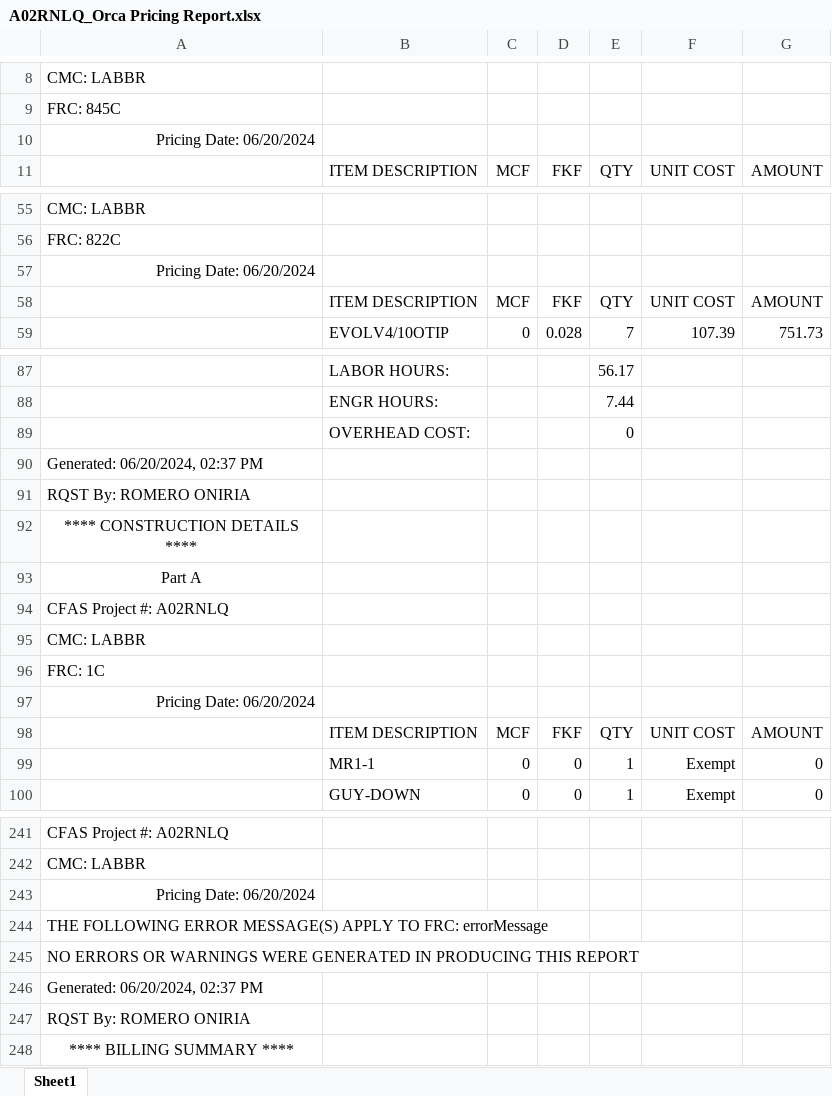
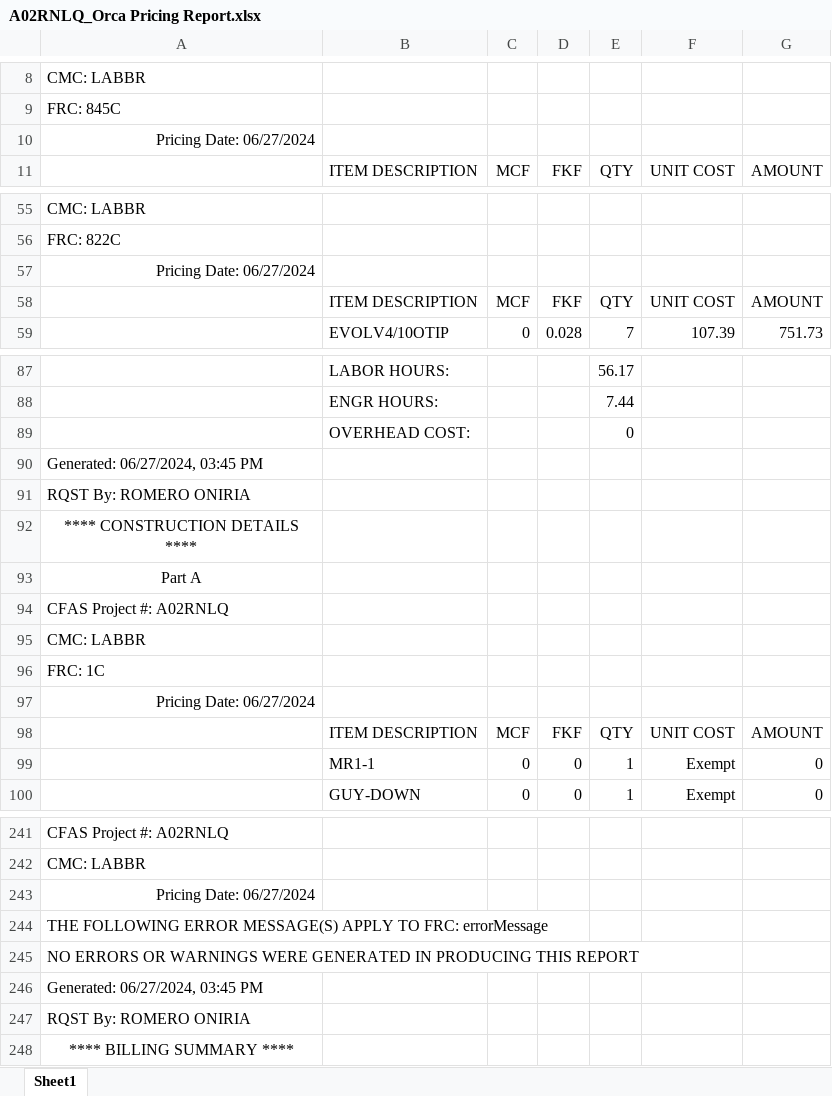
Before and after one commit to onir2024/SHR, an Excel workbook: A02RNLQ_Orca Pricing Report.xlsx, sheet Sheet1, drawn as a sheet; only a part is shown, gaps mark what is left out; values as stored, in another font and other column widths than the file's, no borders; the diff covers the shown part only; the diff names each change by its address in the sheet, - before the commit and + after, or states it on an @@ line.

```diff
--- a/A02RNLQ_Orca Pricing Report.xlsx (sheet Sheet1)
+++ b/A02RNLQ_Orca Pricing Report.xlsx (sheet Sheet1)
-A10: Pricing Date: 06/20/2024
+A10: Pricing Date: 06/27/2024
-A57: Pricing Date: 06/20/2024
+A57: Pricing Date: 06/27/2024
-A90: Generated: 06/20/2024, 02:37 PM
+A90: Generated: 06/27/2024, 03:45 PM
-A97: Pricing Date: 06/20/2024
+A97: Pricing Date: 06/27/2024
-A243: Pricing Date: 06/20/2024
+A243: Pricing Date: 06/27/2024
-A246: Generated: 06/20/2024, 02:37 PM
+A246: Generated: 06/27/2024, 03:45 PM
```
Also changed, not shown: 1 added row, 1 removed row and 31 edited cells elsewhere in this sheet, A02RNLQ_Fin Buff Calc.xlsx, 3 other files.
